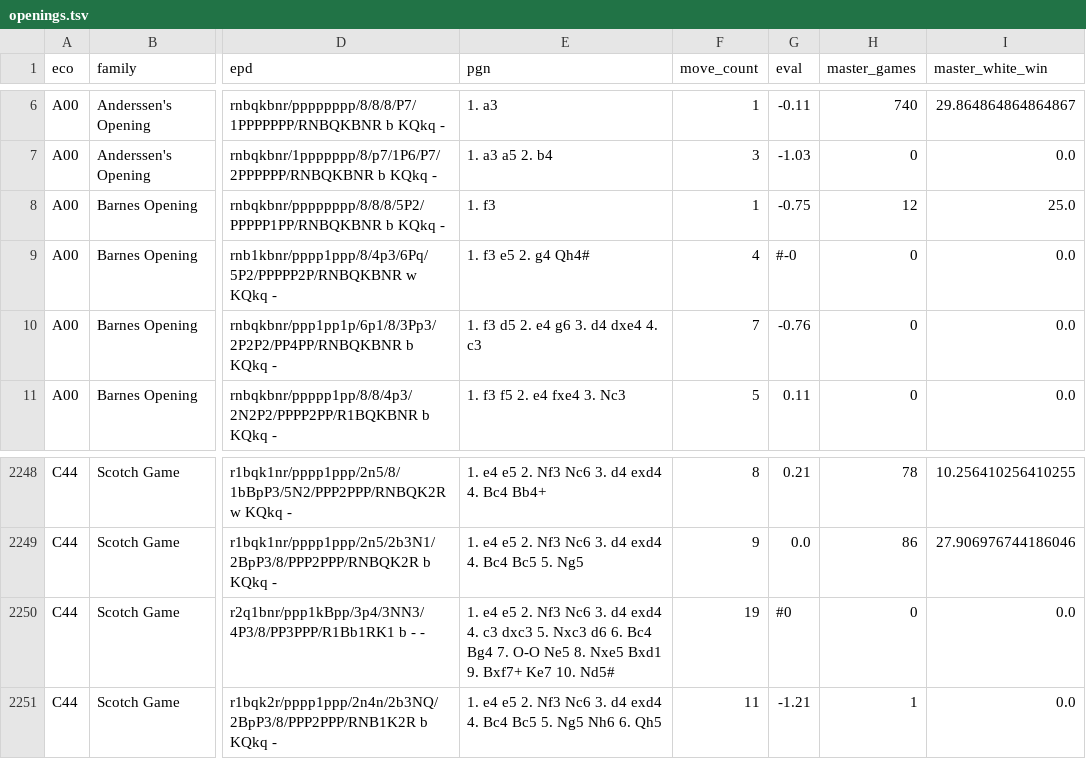
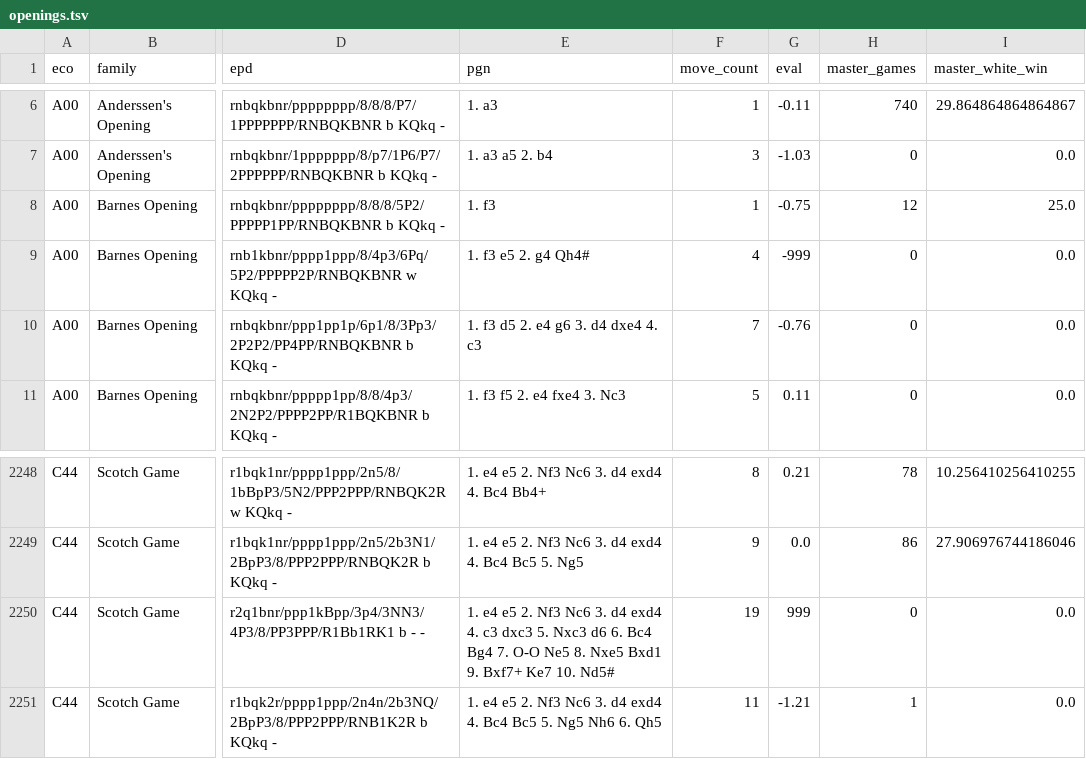
Before and after one commit to jonathanfox5/chessfluff, a TSV file: resources/openings.tsv, drawn as a sheet; only a part is shown, gaps mark what is left out; the diff names each change by its address in the sheet, - before the commit and + after, or states it on an @@ line.

Commit message:
Make eval always numeric in opening database

```diff
--- a/resources/openings.tsv
+++ b/resources/openings.tsv
-G9 (eval): #-0
+G9 (eval): -999
-G2250 (eval): #0
+G2250 (eval): 999
```
